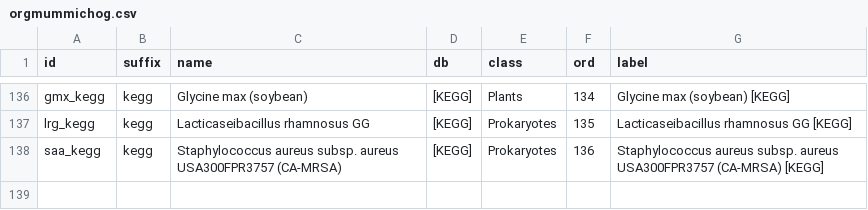
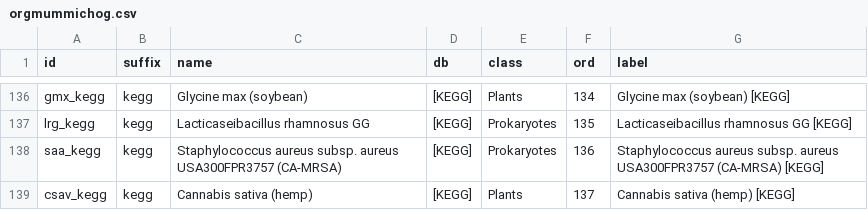
Before and after one commit to xia-lab/MetaboAnalystR, a CSV file: src/main/webapp/resources/libs/orgmummichog.csv, drawn as a sheet; only a part is shown, gaps mark what is left out; the diff names each change by its address in the sheet, - before the commit and + after, or states it on an @@ line.

Commit message:
add species - Cannabis sativa (hemp)

```diff
--- a/src/main/webapp/resources/libs/orgmummichog.csv
+++ b/src/main/webapp/resources/libs/orgmummichog.csv
+row 139: csav_kegg | kegg | Cannabis sativa (hemp) | [KEGG] | Plants | 137 | Cannabis sativa (hemp) [KEGG]
```
Also changed, not shown: src/main/webapp/resources/libs/orgpath.csv, 9 other files.
